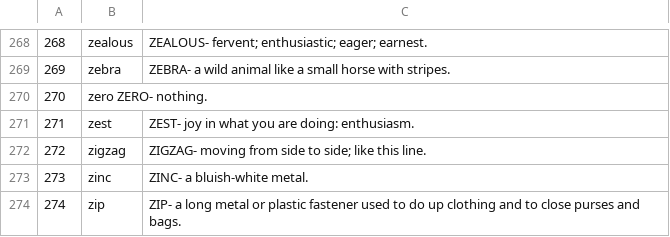
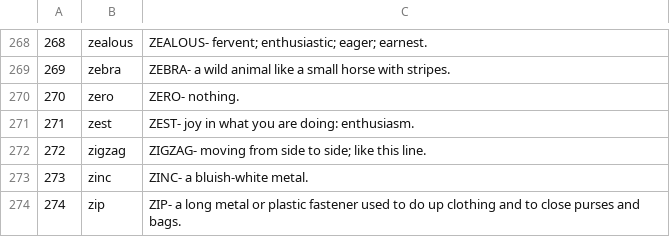
Before and after one commit to Vinisharma11/Finalproject, a CSV file: Finalproject/MyDictionary/app/src/main/assets/dictionary.csv, drawn as a sheet; only a part is shown, gaps mark what is left out.

Commit message:
Update dictionary.csv

```diff
--- a/Finalproject/MyDictionary/app/src/main/assets/dictionary.csv
+++ b/Finalproject/MyDictionary/app/src/main/assets/dictionary.csv
@@ -269,3 +269,3 @@
 269,zebra,ZEBRA- a wild animal like a small horse with stripes.
-270,zero ZERO- nothing.
+270,zero, ZERO- nothing.
 271,zest,ZEST- joy in what you are doing: enthusiasm.
```
